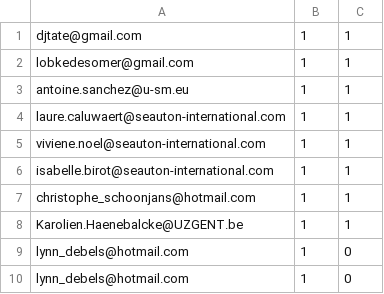
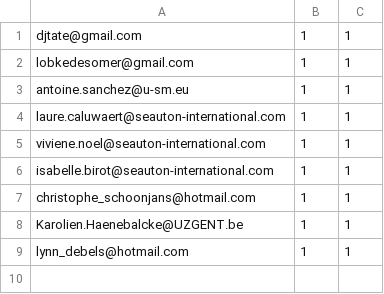
Before and after one commit to manish-kumar-gupta/gieqs, a CSV file: pages/learning/scripts/subscriptions/files/registrations.csv, drawn as a sheet.

Commit message:
Update registrations.csv

```diff
--- a/pages/learning/scripts/subscriptions/files/registrations.csv
+++ b/pages/learning/scripts/subscriptions/files/registrations.csv
@@ -8,3 +8,2 @@
 "Karolien.Haenebalcke@UZGENT.be","1","1"
-"lynn_debels@hotmail.com","1","0"
-"lynn_debels@hotmail.com","1","0"
+"lynn_debels@hotmail.com","1","1"
```
